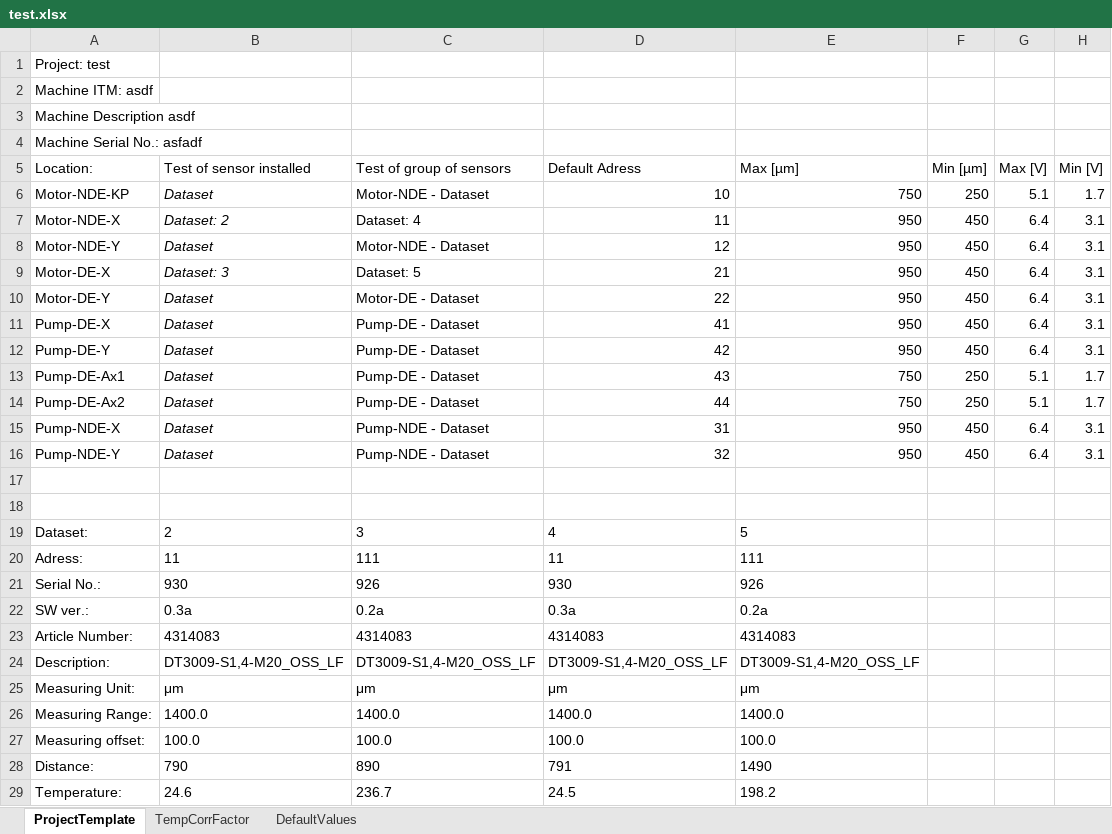
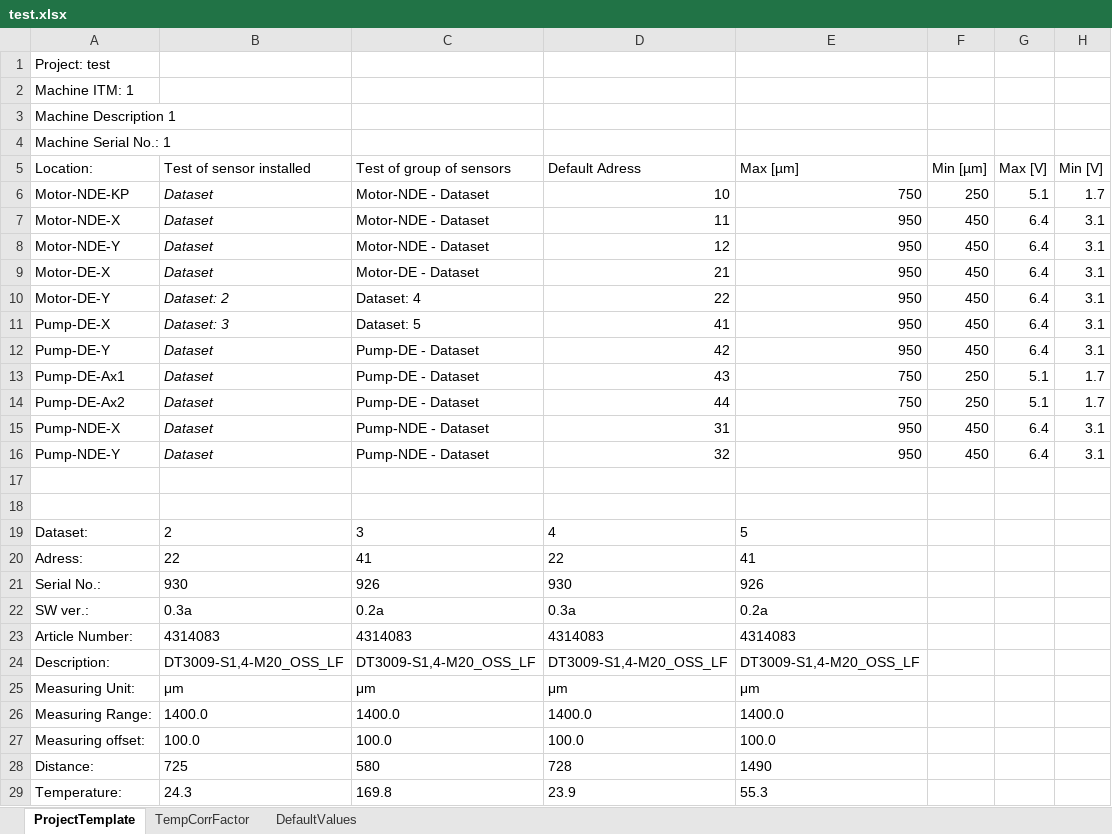
Before and after one commit to Ttislevoll/RS_485, an Excel workbook: test.xlsx, sheet ProjectTemplate, drawn as a sheet; values as stored, in another font and other column widths than the file's, no borders; the diff names each change by its address in the sheet, - before the commit and + after, or states it on an @@ line.

```diff
--- a/test.xlsx (sheet ProjectTemplate)
+++ b/test.xlsx (sheet ProjectTemplate)
-A2 (Location:): Machine ITM: asdf
+A2 (Location:): Machine ITM: 1
-A3 (Location:): Machine Description asdf
+A3 (Location:): Machine Description 1
-A4 (Location:): Machine Serial No.: asfadf
+A4 (Location:): Machine Serial No.: 1
-B7 (Test of sensor installed): Dataset: 2
+B7 (Test of sensor installed): Dataset
-C7 (Test of group of sensors): Dataset: 4
+C7 (Test of group of sensors): Motor-NDE - Dataset
-B9 (Test of sensor installed): Dataset: 3
+B9 (Test of sensor installed): Dataset
-C9 (Test of group of sensors): Dataset: 5
+C9 (Test of group of sensors): Motor-DE - Dataset
-B10 (Test of sensor installed): Dataset
+B10 (Test of sensor installed): Dataset: 2
-C10 (Test of group of sensors): Motor-DE - Dataset
+C10 (Test of group of sensors): Dataset: 4
-B11 (Test of sensor installed): Dataset
+B11 (Test of sensor installed): Dataset: 3
-C11 (Test of group of sensors): Pump-DE - Dataset
+C11 (Test of group of sensors): Dataset: 5
-B20 (Test of sensor installed): 11
+B20 (Test of sensor installed): 22
-C20 (Test of group of sensors): 111
+C20 (Test of group of sensors): 41
-D20 (Default Adress): 11
+D20 (Default Adress): 22
-E20 (Max [µm]): 111
+E20 (Max [µm]): 41
-B28 (Test of sensor installed): 790
+B28 (Test of sensor installed): 725
-C28 (Test of group of sensors): 890
+C28 (Test of group of sensors): 580
-D28 (Default Adress): 791
+D28 (Default Adress): 728
-B29 (Test of sensor installed): 24.6
+B29 (Test of sensor installed): 24.3
-C29 (Test of group of sensors): 236.7
+C29 (Test of group of sensors): 169.8
-D29 (Default Adress): 24.5
+D29 (Default Adress): 23.9
-E29 (Max [µm]): 198.2
+E29 (Max [µm]): 55.3
```
Also changed, not shown: 4 other files.
